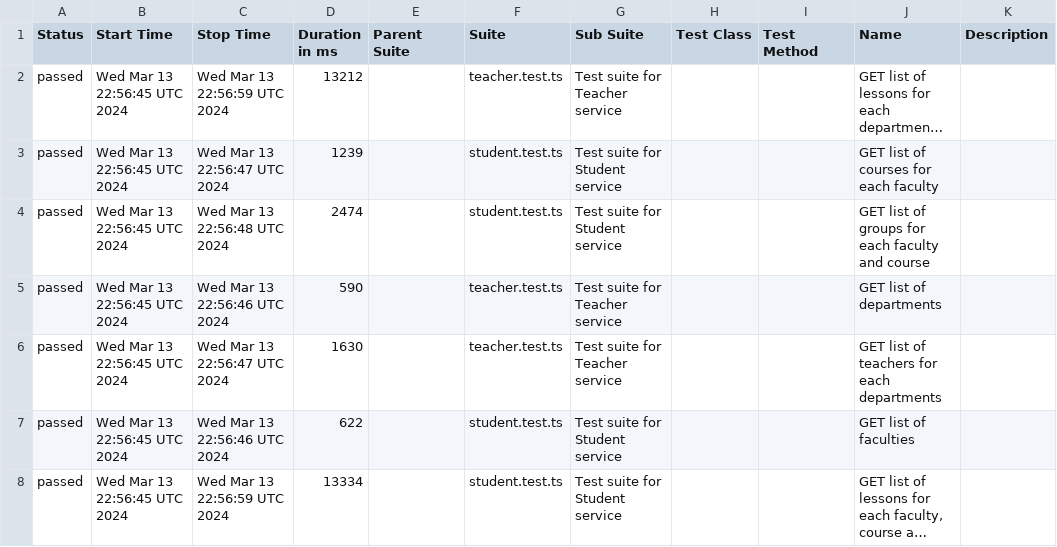
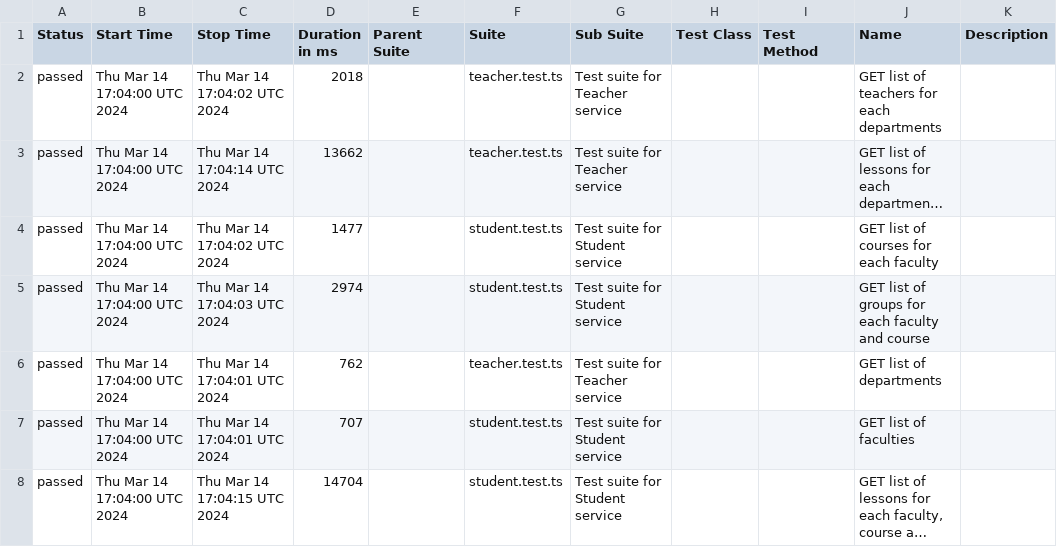
Before and after one commit to PavelArabadzhy/DUT-trackbot-test-automation-project, a CSV file: data/suites.csv, drawn as a sheet; long unchanged cells end in …; removed rows and columns are numbered as before the commit, all else as after; the diff names each change by its address in the sheet, - before the commit and + after, or states it on an @@ line.

```diff
--- a/data/suites.csv
+++ b/data/suites.csv
+row 2: passed | Thu Mar 14 17:04:00 UTC 2024 | Thu Mar 14 17:04:02 UTC 2024 | 2018 |  | teacher.test.ts | Test suite for Teacher service |  |  | GET list of teachers for each departments
-B3:B6 (Start Time): Wed Mar 13 22:56:45 UTC 2024
+B3:B6 (Start Time): Thu Mar 14 17:04:00 UTC 2024
-C3 (Stop Time): Wed Mar 13 22:56:59 UTC 2024
+C3 (Stop Time): Thu Mar 14 17:04:14 UTC 2024
-D3 (Duration in ms): 13212
+D3 (Duration in ms): 13662
-C4 (Stop Time): Wed Mar 13 22:56:47 UTC 2024
+C4 (Stop Time): Thu Mar 14 17:04:02 UTC 2024
-D4 (Duration in ms): 1239
+D4 (Duration in ms): 1477
-C5 (Stop Time): Wed Mar 13 22:56:48 UTC 2024
+C5 (Stop Time): Thu Mar 14 17:04:03 UTC 2024
-D5 (Duration in ms): 2474
+D5 (Duration in ms): 2974
-C6 (Stop Time): Wed Mar 13 22:56:46 UTC 2024
+C6 (Stop Time): Thu Mar 14 17:04:01 UTC 2024
-D6 (Duration in ms): 590
+D6 (Duration in ms): 762
-row 6: passed | Wed Mar 13 22:56:45 UTC 2024 | Wed Mar 13 22:56:47 UTC 2024 | 1630 |  | teacher.test.ts | Test suite for Teacher service |  |  | GET list of teachers for each departments
-B7:B8 (Start Time): Wed Mar 13 22:56:45 UTC 2024
+B7:B8 (Start Time): Thu Mar 14 17:04:00 UTC 2024
-C7 (Stop Time): Wed Mar 13 22:56:46 UTC 2024
+C7 (Stop Time): Thu Mar 14 17:04:01 UTC 2024
-D7 (Duration in ms): 622
+D7 (Duration in ms): 707
-C8 (Stop Time): Wed Mar 13 22:56:59 UTC 2024
+C8 (Stop Time): Thu Mar 14 17:04:15 UTC 2024
-D8 (Duration in ms): 13334
+D8 (Duration in ms): 14704
```
Also changed, not shown: 34 other files.
